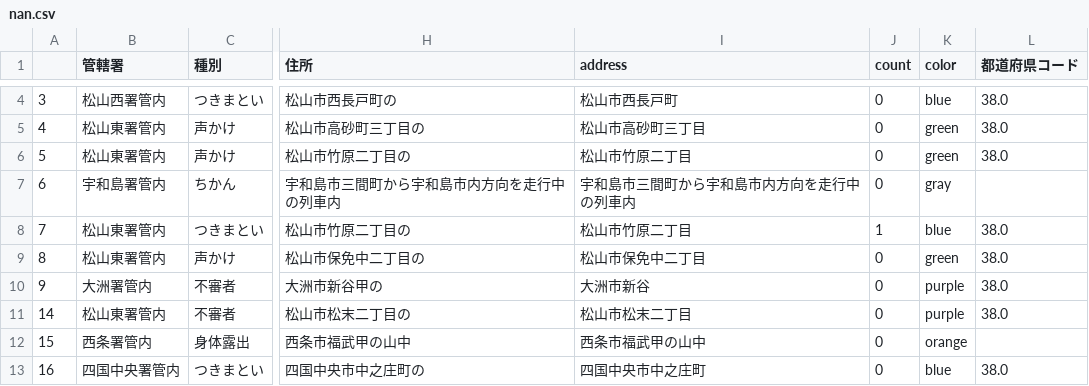
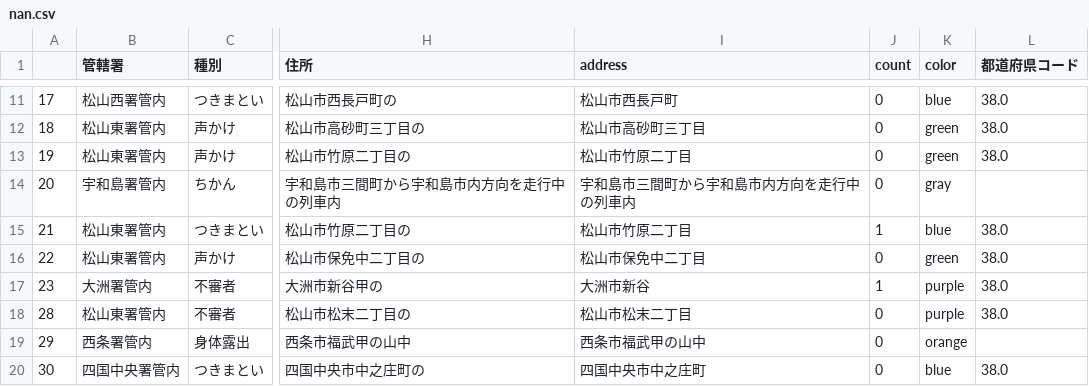
Before and after one commit to imabari/fushinsha_map, a CSV file: nan.csv, drawn as a sheet; only a part is shown, gaps mark what is left out; addresses are those after the commit; the diff covers the shown part only; the diff names each change by its address in the sheet, - before the commit and + after, or states it on an @@ line.

```diff
--- a/nan.csv
+++ b/nan.csv
-A11: 3
+A11: 17
-A12: 4
+A12: 18
-A13: 5
+A13: 19
-A14: 6
+A14: 20
-A15: 7
+A15: 21
-A16: 8
+A16: 22
-A17: 9
+A17: 23
-J17 (count): 0
+J17 (count): 1
-A18: 14
+A18: 28
-A19: 15
+A19: 29
-A20: 16
+A20: 30
```
Also changed, not shown: 7 added rows and 2 edited cells elsewhere in this file, 2 other files.
